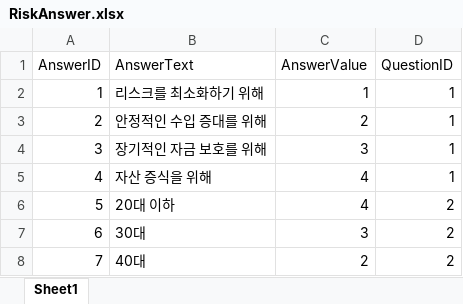
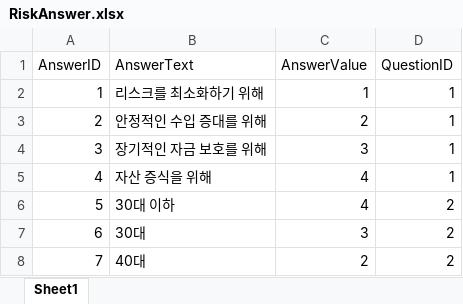
Before and after one commit to lsx2435/Survey, an Excel workbook: RiskAnswer.xlsx, sheet Sheet1, drawn as a sheet; only a part is shown; values as stored, in another font and other column widths than the file's, no borders; the diff names each change by its address in the sheet, - before the commit and + after, or states it on an @@ line.

Commit message:
Add files via upload

```diff
--- a/RiskAnswer.xlsx (sheet Sheet1)
+++ b/RiskAnswer.xlsx (sheet Sheet1)
-B6 (AnswerText): 20대 이하
+B6 (AnswerText): 30대 이하
```
